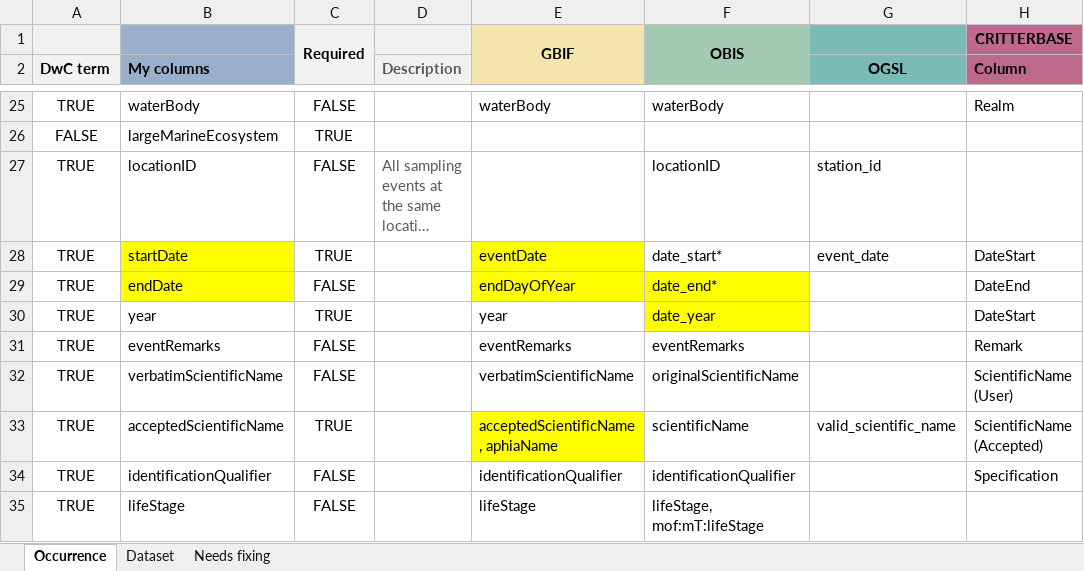
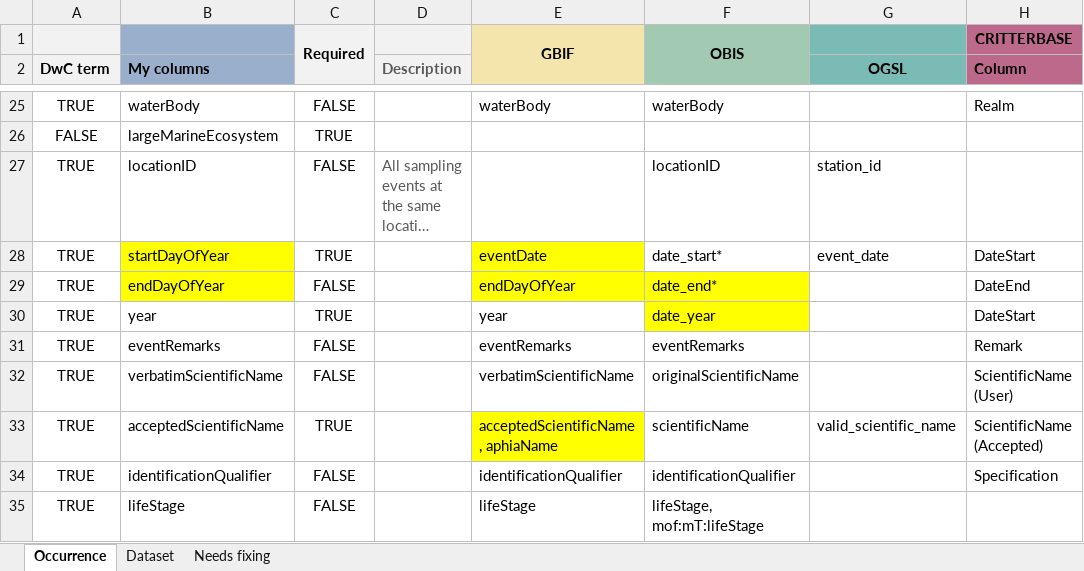
Before and after one commit to hanna-modin/benth-marc, an Excel workbook: columns_in_final.xlsx, sheet Occurrence, drawn as a sheet; only a part is shown, gaps mark what is left out; long unchanged cells end in …; values as stored, in another font and other column widths than the file's, no borders; the diff names each change by its address in the sheet, - before the commit and + after, or states it on an @@ line.

Commit message:
data types again

```diff
--- a/columns_in_final.xlsx (sheet Occurrence)
+++ b/columns_in_final.xlsx (sheet Occurrence)
-B28 (My columns): startDate
+B28 (My columns): startDayOfYear
-B29 (My columns): endDate
+B29 (My columns): endDayOfYear
```
Also changed, not shown: 4 other files.
